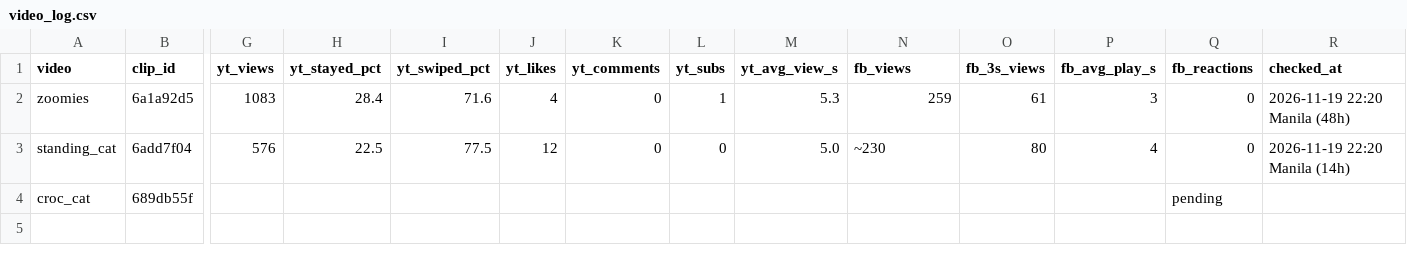
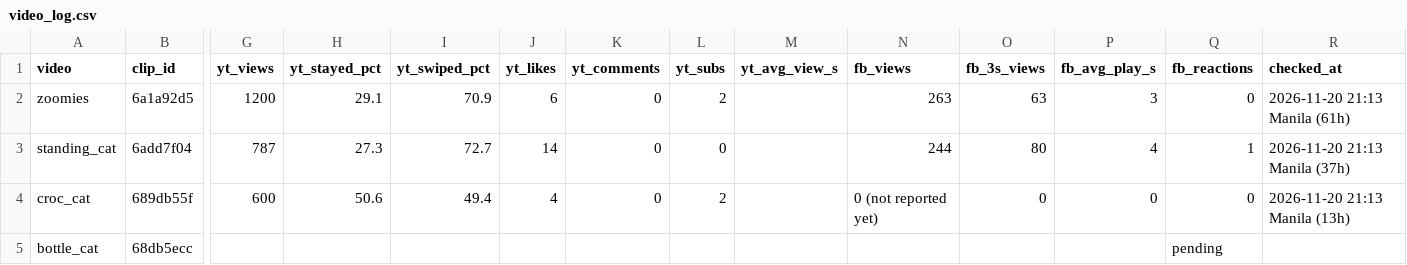
Before and after one commit to KYAHDJ/purrfectly-chaotic, a CSV file: data/video_log.csv, drawn as a sheet; only a part is shown, gaps mark what is left out; rows hold the shown columns only; the diff names each change by its address in the sheet, - before the commit and + after, or states it on an @@ line.

```diff
--- a/data/video_log.csv
+++ b/data/video_log.csv
-G2 (yt_views): 1083
+G2 (yt_views): 1200
-H2 (yt_stayed_pct): 28.4
+H2 (yt_stayed_pct): 29.1
-I2 (yt_swiped_pct): 71.6
+I2 (yt_swiped_pct): 70.9
-J2 (yt_likes): 4
+J2 (yt_likes): 6
-L2 (yt_subs): 1
+L2 (yt_subs): 2
-M2 (yt_avg_view_s): 5.3
+M2 (yt_avg_view_s): (empty)
-N2 (fb_views): 259
+N2 (fb_views): 263
-O2 (fb_3s_views): 61
+O2 (fb_3s_views): 63
-R2 (checked_at): 2026-11-19 22:20 Manila (48h)
+R2 (checked_at): 2026-11-20 21:13 Manila (61h)
-G3 (yt_views): 576
+G3 (yt_views): 787
-H3 (yt_stayed_pct): 22.5
+H3 (yt_stayed_pct): 27.3
-I3 (yt_swiped_pct): 77.5
+I3 (yt_swiped_pct): 72.7
-J3 (yt_likes): 12
+J3 (yt_likes): 14
-M3 (yt_avg_view_s): 5.0
+M3 (yt_avg_view_s): (empty)
-N3 (fb_views): ~230
+N3 (fb_views): 244
-Q3 (fb_reactions): 0
+Q3 (fb_reactions): 1
-R3 (checked_at): 2026-11-19 22:20 Manila (14h)
+R3 (checked_at): 2026-11-20 21:13 Manila (37h)
-G4 (yt_views): (empty)
+G4 (yt_views): 600
-H4 (yt_stayed_pct): (empty)
+H4 (yt_stayed_pct): 50.6
-I4 (yt_swiped_pct): (empty)
+I4 (yt_swiped_pct): 49.4
-J4 (yt_likes): (empty)
+J4 (yt_likes): 4
-K4 (yt_comments): (empty)
+K4 (yt_comments): 0
-L4 (yt_subs): (empty)
+L4 (yt_subs): 2
-N4 (fb_views): (empty)
+N4 (fb_views): 0 (not reported yet)
-O4 (fb_3s_views): (empty)
+O4 (fb_3s_views): 0
-P4 (fb_avg_play_s): (empty)
+P4 (fb_avg_play_s): 0
-Q4 (fb_reactions): pending
+Q4 (fb_reactions): 0
-R4 (checked_at): (empty)
+R4 (checked_at): 2026-11-20 21:13 Manila (13h)
+row 5: bottle_cat | 68db5ecc |  |  |  |  |  |  |  |  |  |  | pending
```
Also changed, not shown: 6 other files.
